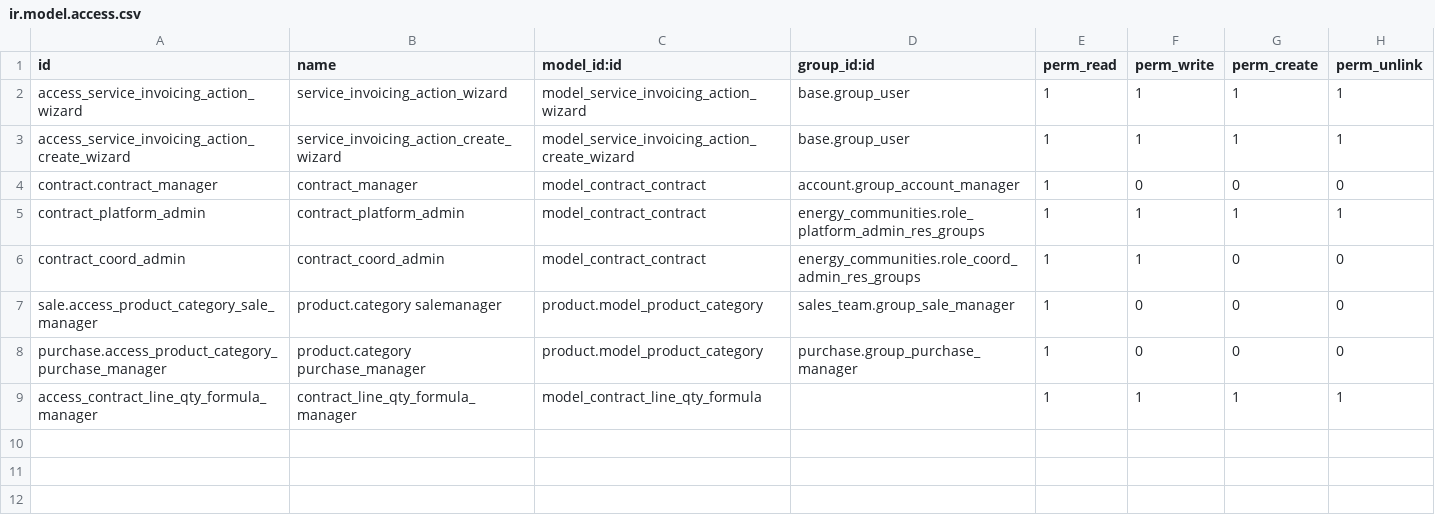
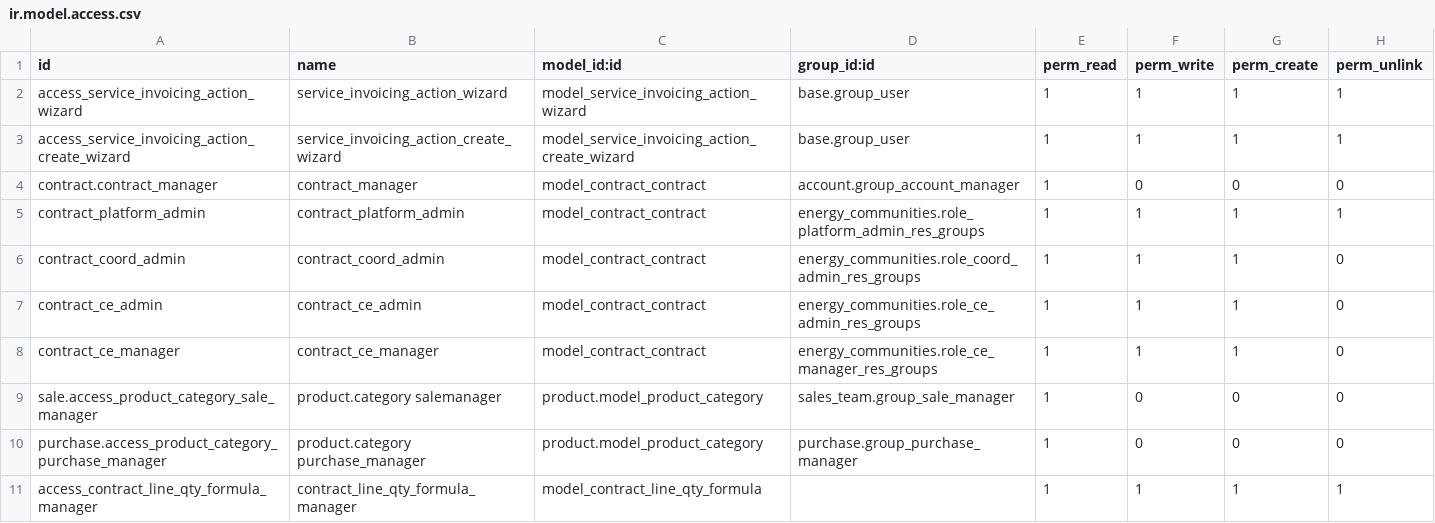
Before and after one commit to somcomunitats-coop/odoo-ec, a CSV file: energy_communities_service_invoicing/security/ir.model.access.csv, drawn as a sheet.

Commit message:
[FIX] 🐛 access to contract_contract
Author: Alvaro Garcia <alvaro.garcia@somit.coop>

```diff
--- a/energy_communities_service_invoicing/security/ir.model.access.csv
+++ b/energy_communities_service_invoicing/security/ir.model.access.csv
@@ -5,3 +5,5 @@ contract.contract_manager,contract_manager,model_contract_contract,account.group
 contract_platform_admin,contract_platform_admin,model_contract_contract,energy_communities.role_platform_admin_res_groups,1,1,1,1
-contract_coord_admin,contract_coord_admin,model_contract_contract,energy_communities.role_coord_admin_res_groups,1,1,0,0
+contract_coord_admin,contract_coord_admin,model_contract_contract,energy_communities.role_coord_admin_res_groups,1,1,1,0
+contract_ce_admin,contract_ce_admin,model_contract_contract,energy_communities.role_ce_admin_res_groups,1,1,1,0
+contract_ce_manager,contract_ce_manager,model_contract_contract,energy_communities.role_ce_manager_res_groups,1,1,1,0
 sale.access_product_category_sale_manager,product.category salemanager,product.model_product_category,sales_team.group_sale_manager,1,0,0,0
```
Also changed, not shown: 1 other file.
